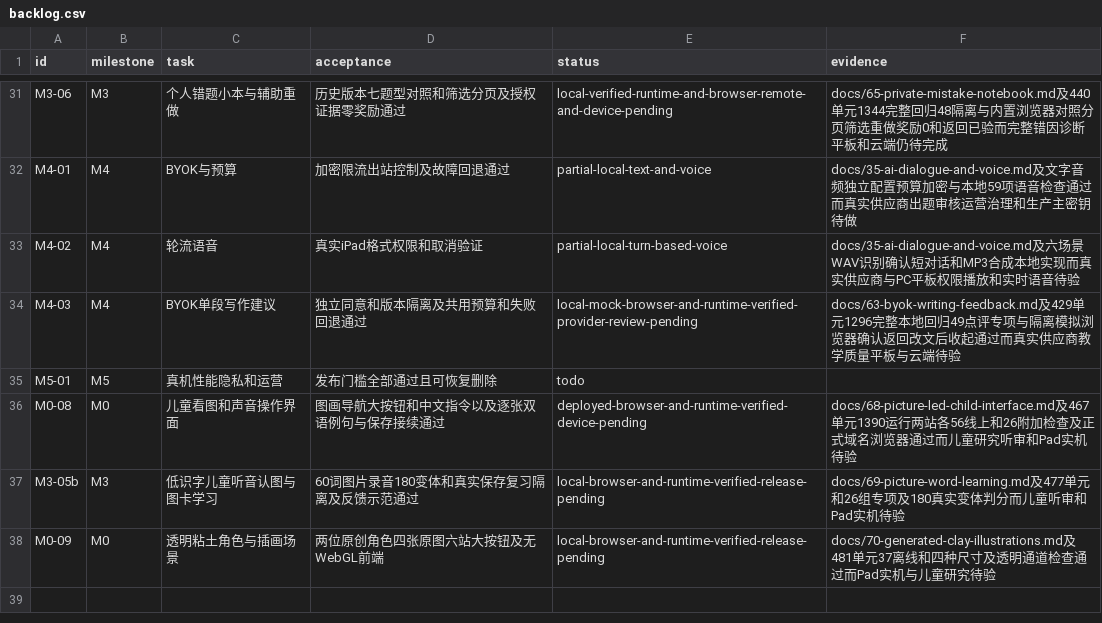
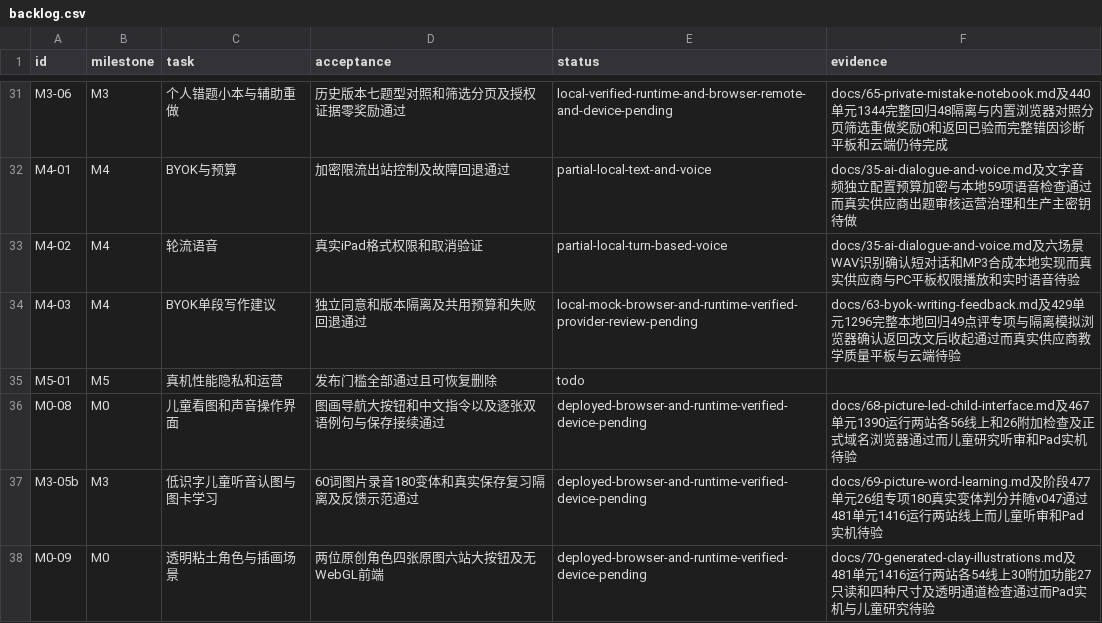
Before and after one commit to windssea/enStudy, a CSV file: docs/development/backlog.csv, drawn as a sheet; only a part is shown, gaps mark what is left out.

Commit message:
docs: record synchronized illustrated clay release [skip ci]

```diff
--- a/docs/development/backlog.csv
+++ b/docs/development/backlog.csv
@@ -36,3 +36,3 @@ M5-01,M5,真机性能隐私和运营,发布门槛全部通过且可恢复删除,
 M0-08,M0,儿童看图和声音操作界面,图画导航大按钮和中文指令以及逐张双语例句与保存接续通过,deployed-browser-and-runtime-verified-device-pending,docs/68-picture-led-child-interface.md及467单元1390运行两站各56线上和26附加检查及正式域名浏览器通过而儿童研究听审和Pad实机待验
-M3-05b,M3,低识字儿童听音认图与图卡学习,60词图片录音180变体和真实保存复习隔离及反馈示范通过,local-browser-and-runtime-verified-release-pending,docs/69-picture-word-learning.md及477单元和26组专项及180真实变体判分而儿童听审和Pad实机待验
-M0-09,M0,透明粘土角色与插画场景,两位原创角色四张原图六站大按钮及无WebGL前端,local-browser-and-runtime-verified-release-pending,docs/70-generated-clay-illustrations.md及481单元37离线和四种尺寸及透明通道检查通过而Pad实机与儿童研究待验
+M3-05b,M3,低识字儿童听音认图与图卡学习,60词图片录音180变体和真实保存复习隔离及反馈示范通过,deployed-browser-and-runtime-verified-device-pending,docs/69-picture-word-learning.md及阶段477单元26组专项180真实变体判分并随v047通过481单元1416运行两站线上而儿童听审和Pad实机待验
+M0-09,M0,透明粘土角色与插画场景,两位原创角色四张原图六站大按钮及无WebGL前端,deployed-browser-and-runtime-verified-device-pending,docs/70-generated-clay-illustrations.md及481单元1416运行两站各54线上30附加功能27只读和四种尺寸及透明通道检查通过而Pad实机与儿童研究待验
```
Also changed, not shown: 5 other files.
